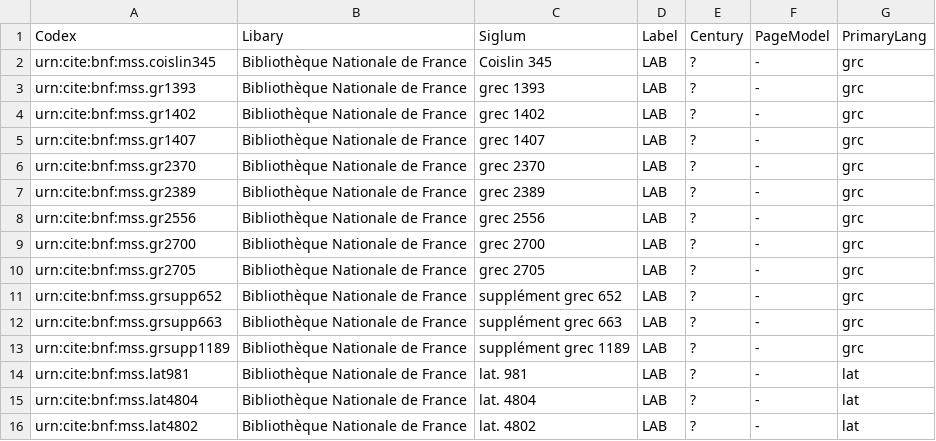
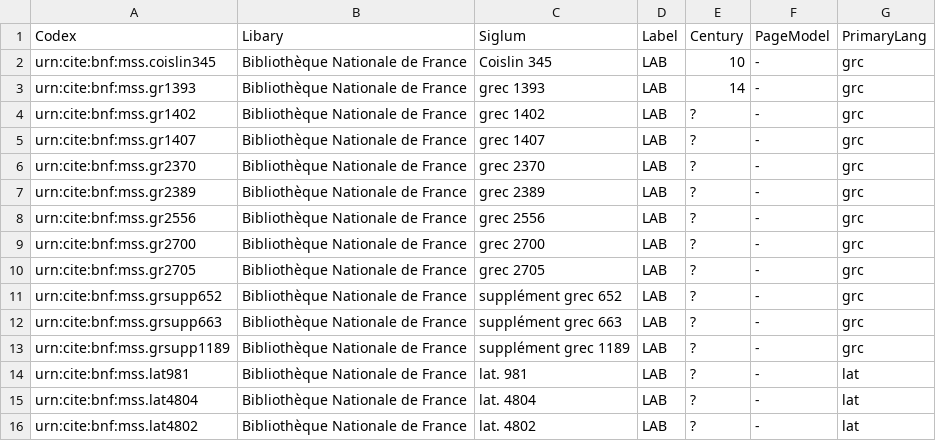
Before and after one commit to openmss/mss, a CSV file: collections/mss/bnf.csv, drawn as a sheet.

Commit message:
Add info

```diff
--- a/collections/mss/bnf.csv
+++ b/collections/mss/bnf.csv
@@ -1,4 +1,4 @@
 Codex,Libary,Siglum,Label,Century,PageModel,PrimaryLang
-urn:cite:bnf:mss.coislin345,Bibliothèque Nationale de France,Coislin 345,LAB,?,-,grc
-urn:cite:bnf:mss.gr1393,Bibliothèque Nationale de France,grec 1393,LAB,?,-,grc
+urn:cite:bnf:mss.coislin345,Bibliothèque Nationale de France,Coislin 345,LAB,10,-,grc
+urn:cite:bnf:mss.gr1393,Bibliothèque Nationale de France,grec 1393,LAB,14,-,grc
 urn:cite:bnf:mss.gr1402,Bibliothèque Nationale de France,grec 1402,LAB,?,-,grc
```
